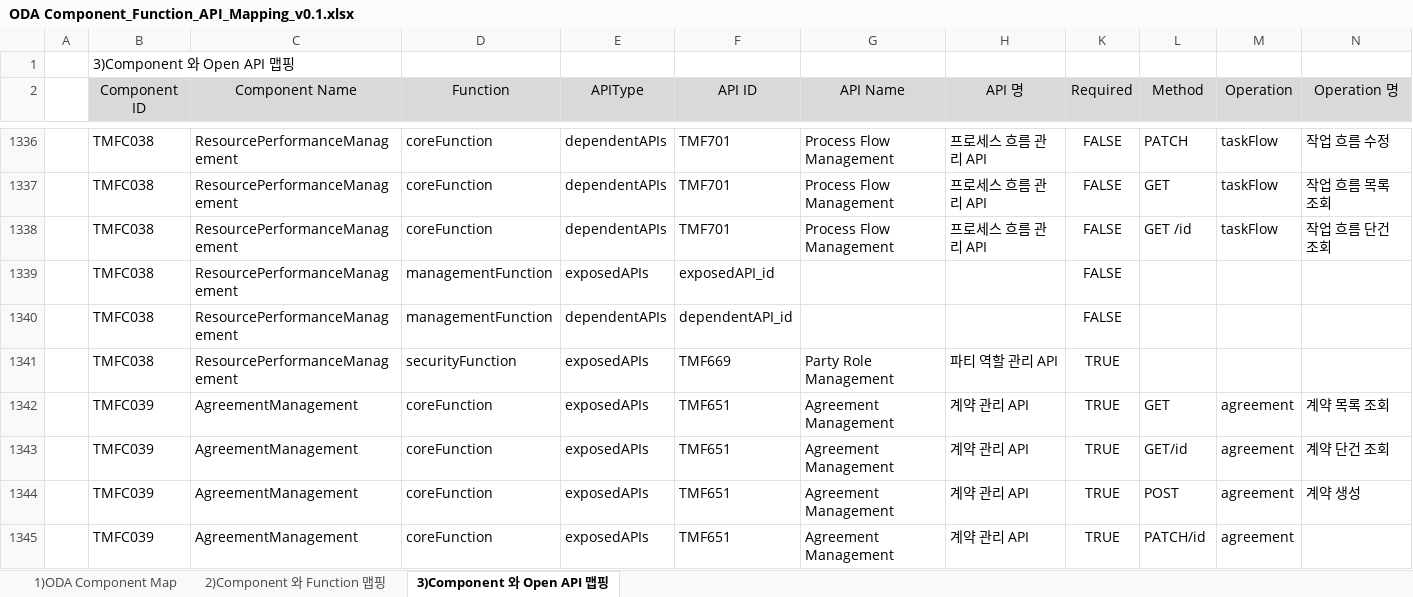
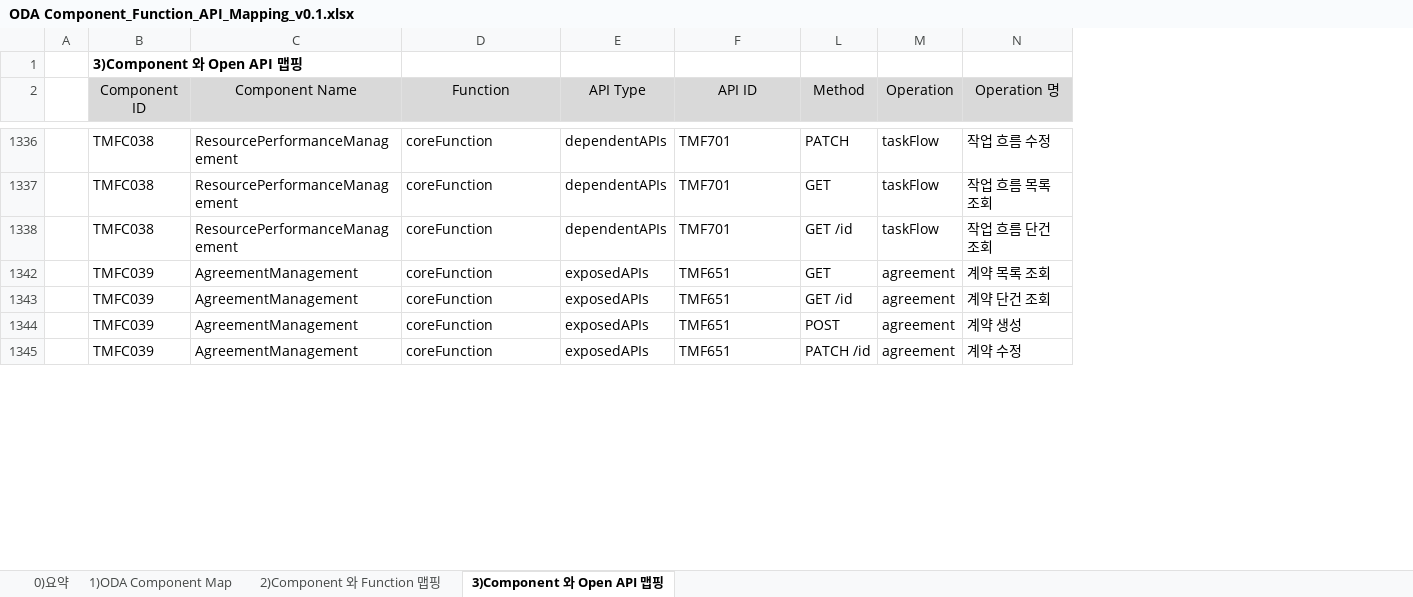
Before and after one commit to sangmanyi805-arch/TMF_Open, an Excel workbook: ODA Component_Function_API_Mapping_v0.1.xlsx, sheet 3)Component 와 Open API 맵핑, drawn as a sheet; only a part is shown, gaps mark what is left out; values as stored, in another font and other column widths than the file's, no borders; the diff covers the shown part only; the diff names each change by its address in the sheet, - before the commit and + after, or states it on an @@ line.

Commit message:
Add files via upload

```diff
--- a/ODA Component_Function_API_Mapping_v0.1.xlsx (sheet 3)Component 와 Open API 맵핑)
+++ b/ODA Component_Function_API_Mapping_v0.1.xlsx (sheet 3)Component 와 Open API 맵핑)
+sheet tab: 0)요약
@@ column G (API Name) hidden, rows 1336-1338: all Process Flow Management; rows 1342-1345: all Agreement Management @@
@@ column H (API 명) hidden, rows 1336-1338: all 프로세스 흐름 관리 API; rows 1342-1345: all 계약 관리 API @@
@@ column K (Required) hidden, rows 1336-1338: all FALSE; rows 1342-1345: all TRUE @@
-B1 bold: off
+B1 bold: on
-E2: APIType
+E2: API Type
-row 1339:  | TMFC038 | ResourcePerformanceManagement | managementFunction | exposedAPIs | exposedAPI_id |  |  | FALSE
-row 1340:  | TMFC038 | ResourcePerformanceManagement | managementFunction | dependentAPIs | dependentAPI_id |  |  | FALSE
-row 1341:  | TMFC038 | ResourcePerformanceManagement | securityFunction | exposedAPIs | TMF669 | Party Role Management | 파티 역할 관리 API | TRUE
-L1343 (Method): GET/id
+L1343 (Method): GET /id
-L1345 (Method): PATCH/id
+L1345 (Method): PATCH /id
-N1345 (Operation 명): (empty)
+N1345 (Operation 명): 계약 수정
```
Also changed, not shown: 102 removed rows and 106 edited cells elsewhere in this sheet, sheet 2)Component 와 Function 맵핑, sheet 1)ODA Component Map, hidden cells.
